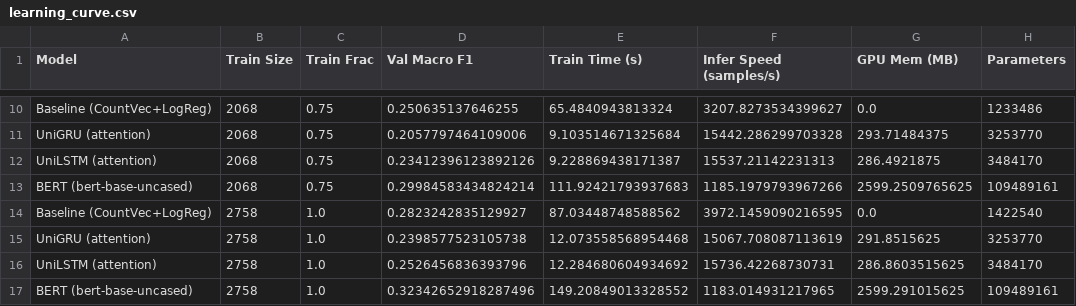
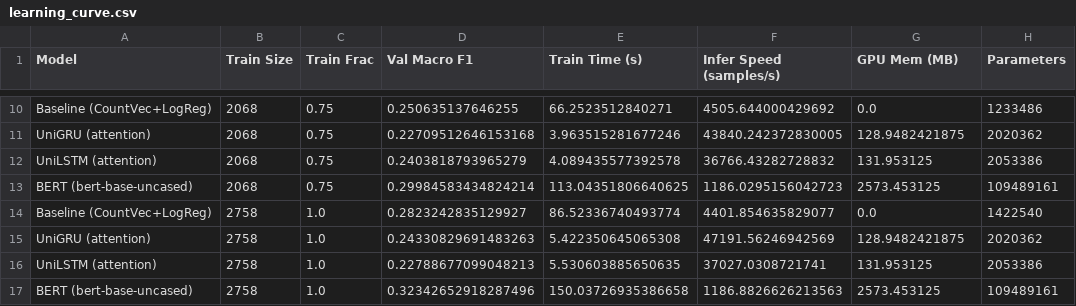
Before and after one commit to joaquinorradre/NLP_Assignment_2, a CSV file: results/learning_curve.csv, drawn as a sheet; only a part is shown, gaps mark what is left out; the diff covers the shown part only; the diff names each change by its address in the sheet, - before the commit and + after, or states it on an @@ line.

```diff
--- a/results/learning_curve.csv
+++ b/results/learning_curve.csv
-E10 (Train Time (s)): 65.4840943813324
+E10 (Train Time (s)): 66.2523512840271
-F10 (Infer Speed (samples/s)): 3207.8273534399627
+F10 (Infer Speed (samples/s)): 4505.644000429692
-D11 (Val Macro F1): 0.2057797464109006
+D11 (Val Macro F1): 0.22709512646153168
-E11 (Train Time (s)): 9.103514671325684
+E11 (Train Time (s)): 3.963515281677246
-F11 (Infer Speed (samples/s)): 15442.286299703328
+F11 (Infer Speed (samples/s)): 43840.242372830005
-G11 (GPU Mem (MB)): 293.71484375
+G11 (GPU Mem (MB)): 128.9482421875
-H11 (Parameters): 3253770
+H11 (Parameters): 2020362
-D12 (Val Macro F1): 0.23412396123892126
+D12 (Val Macro F1): 0.2403818793965279
-E12 (Train Time (s)): 9.228869438171387
+E12 (Train Time (s)): 4.089435577392578
-F12 (Infer Speed (samples/s)): 15537.21142231313
+F12 (Infer Speed (samples/s)): 36766.43282728832
-G12 (GPU Mem (MB)): 286.4921875
+G12 (GPU Mem (MB)): 131.953125
-H12 (Parameters): 3484170
+H12 (Parameters): 2053386
-E13 (Train Time (s)): 111.92421793937683
+E13 (Train Time (s)): 113.04351806640625
-F13 (Infer Speed (samples/s)): 1185.1979793967266
+F13 (Infer Speed (samples/s)): 1186.0295156042723
-G13 (GPU Mem (MB)): 2599.2509765625
+G13 (GPU Mem (MB)): 2573.453125
-E14 (Train Time (s)): 87.03448748588562
+E14 (Train Time (s)): 86.52336740493774
-F14 (Infer Speed (samples/s)): 3972.1459090216595
+F14 (Infer Speed (samples/s)): 4401.854635829077
-D15 (Val Macro F1): 0.2398577523105738
+D15 (Val Macro F1): 0.24330829691483263
-E15 (Train Time (s)): 12.073558568954468
+E15 (Train Time (s)): 5.422350645065308
-F15 (Infer Speed (samples/s)): 15067.708087113619
+F15 (Infer Speed (samples/s)): 47191.56246942569
-G15 (GPU Mem (MB)): 291.8515625
+G15 (GPU Mem (MB)): 128.9482421875
-H15 (Parameters): 3253770
+H15 (Parameters): 2020362
-D16 (Val Macro F1): 0.2526456836393796
+D16 (Val Macro F1): 0.22788677099048213
-E16 (Train Time (s)): 12.284680604934692
+E16 (Train Time (s)): 5.530603885650635
-F16 (Infer Speed (samples/s)): 15736.42268730731
+F16 (Infer Speed (samples/s)): 37027.0308721741
-G16 (GPU Mem (MB)): 286.8603515625
+G16 (GPU Mem (MB)): 131.953125
-H16 (Parameters): 3484170
+H16 (Parameters): 2053386
-E17 (Train Time (s)): 149.20849013328552
+E17 (Train Time (s)): 150.03726935386658
-F17 (Infer Speed (samples/s)): 1183.014931217965
+F17 (Infer Speed (samples/s)): 1186.8826626213563
-G17 (GPU Mem (MB)): 2599.291015625
+G17 (GPU Mem (MB)): 2573.453125
```
Also changed, not shown: 31 edited cells elsewhere in this file, results/model_comparison.csv, 5 other files.
